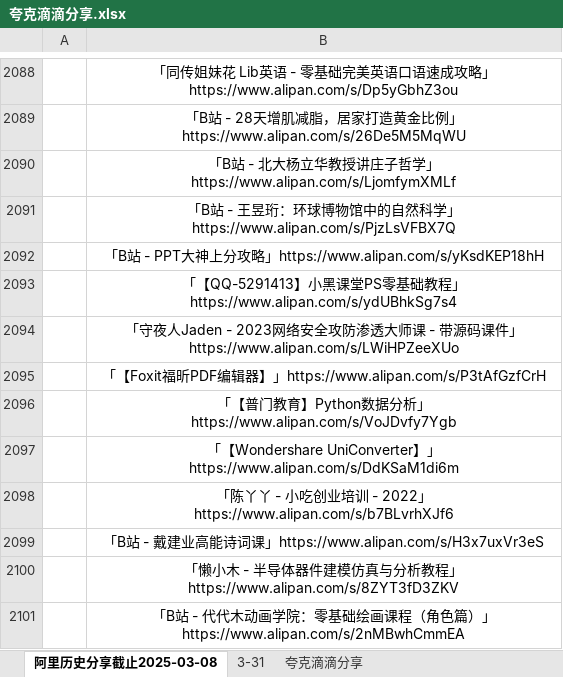
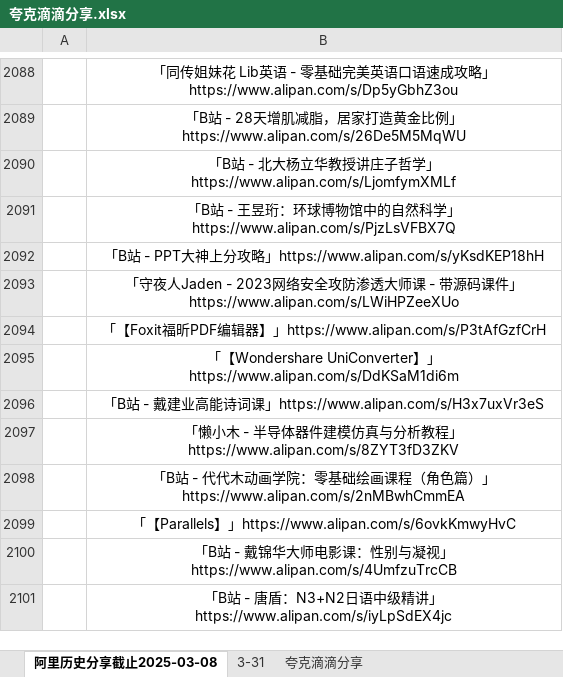
Before and after one commit to mitjavaz/memo, an Excel workbook: .ready/夸克滴滴分享.xlsx, sheet 阿里历史分享截止2025-03-08, drawn as a sheet; only a part is shown, gaps mark what is left out; the shorter side is filled out with more unchanged rows; values as stored, in another font and other column widths than the file's, no borders; the diff names each change by its address in the sheet, - before the commit and + after, or states it on an @@ line.

```diff
--- a/.ready/夸克滴滴分享.xlsx (sheet 阿里历史分享截止2025-03-08)
+++ b/.ready/夸克滴滴分享.xlsx (sheet 阿里历史分享截止2025-03-08)
-row 2093:  | 「【QQ-5291413】小黑课堂PS零基础教程」https://www.alipan.com/s/ydUBhkSg7s4
-row 2096:  | 「【普门教育】Python数据分析」https://www.alipan.com/s/VoJDvfy7Ygb
-row 2098:  | 「陈丫丫 - 小吃创业培训 - 2022」https://www.alipan.com/s/b7BLvrhXJf6
```
Also changed, not shown: sheet 3-31, sheet 夸克滴滴分享, 5 other files.
